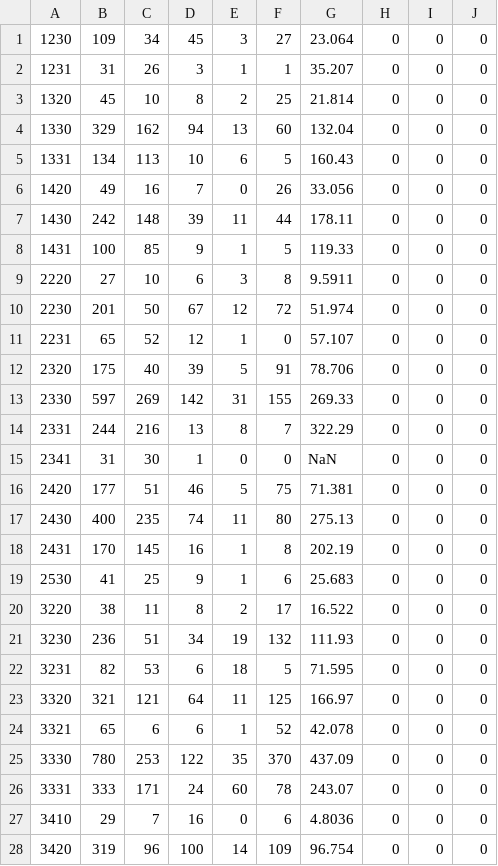
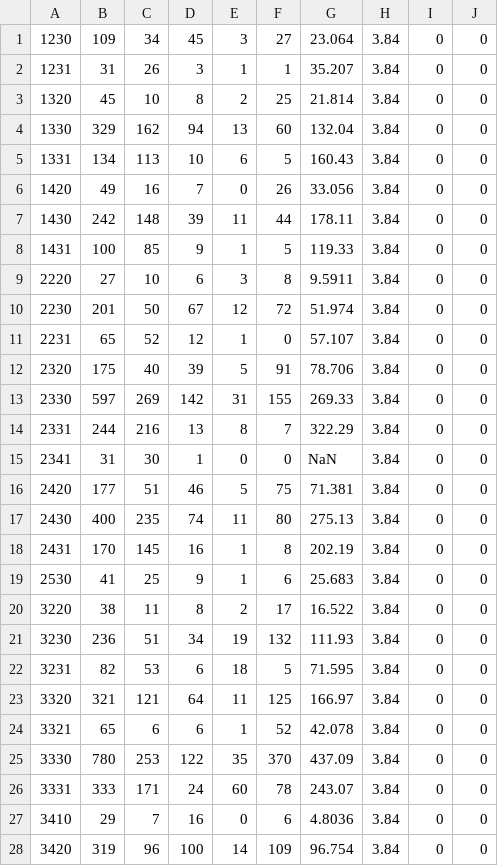
Before and after one commit to PeterSchmiedt/LIu1, a CSV file: datachisq.csv, drawn as a sheet; only a part is shown; the diff covers the shown part only.

```diff
--- a/datachisq.csv
+++ b/datachisq.csv
@@ -1,28 +1,28 @@
-1230,109,34,45,3,27,23.064,0,0,0
-1231,31,26,3,1,1,35.207,0,0,0
-1320,45,10,8,2,25,21.814,0,0,0
-1330,329,162,94,13,60,132.04,0,0,0
-1331,134,113,10,6,5,160.43,0,0,0
-1420,49,16,7,0,26,33.056,0,0,0
-1430,242,148,39,11,44,178.11,0,0,0
-1431,100,85,9,1,5,119.33,0,0,0
-2220,27,10,6,3,8,9.5911,0,0,0
-2230,201,50,67,12,72,51.974,0,0,0
-2231,65,52,12,1,0,57.107,0,0,0
-2320,175,40,39,5,91,78.706,0,0,0
-2330,597,269,142,31,155,269.33,0,0,0
-2331,244,216,13,8,7,322.29,0,0,0
-2341,31,30,1,0,0,NaN,0,0,0
-2420,177,51,46,5,75,71.381,0,0,0
-2430,400,235,74,11,80,275.13,0,0,0
-2431,170,145,16,1,8,202.19,0,0,0
-2530,41,25,9,1,6,25.683,0,0,0
-3220,38,11,8,2,17,16.522,0,0,0
-3230,236,51,34,19,132,111.93,0,0,0
-3231,82,53,6,18,5,71.595,0,0,0
-3320,321,121,64,11,125,166.97,0,0,0
-3321,65,6,6,1,52,42.078,0,0,0
-3330,780,253,122,35,370,437.09,0,0,0
-3331,333,171,24,60,78,243.07,0,0,0
-3410,29,7,16,0,6,4.8036,0,0,0
-3420,319,96,100,14,109,96.754,0,0,0
+1230,109,34,45,3,27,23.064,3.84,0,0
+1231,31,26,3,1,1,35.207,3.84,0,0
+1320,45,10,8,2,25,21.814,3.84,0,0
+1330,329,162,94,13,60,132.04,3.84,0,0
+1331,134,113,10,6,5,160.43,3.84,0,0
+1420,49,16,7,0,26,33.056,3.84,0,0
+1430,242,148,39,11,44,178.11,3.84,0,0
+1431,100,85,9,1,5,119.33,3.84,0,0
+2220,27,10,6,3,8,9.5911,3.84,0,0
+2230,201,50,67,12,72,51.974,3.84,0,0
+2231,65,52,12,1,0,57.107,3.84,0,0
+2320,175,40,39,5,91,78.706,3.84,0,0
+2330,597,269,142,31,155,269.33,3.84,0,0
+2331,244,216,13,8,7,322.29,3.84,0,0
+2341,31,30,1,0,0,NaN,3.84,0,0
+2420,177,51,46,5,75,71.381,3.84,0,0
+2430,400,235,74,11,80,275.13,3.84,0,0
+2431,170,145,16,1,8,202.19,3.84,0,0
+2530,41,25,9,1,6,25.683,3.84,0,0
+3220,38,11,8,2,17,16.522,3.84,0,0
+3230,236,51,34,19,132,111.93,3.84,0,0
+3231,82,53,6,18,5,71.595,3.84,0,0
+3320,321,121,64,11,125,166.97,3.84,0,0
+3321,65,6,6,1,52,42.078,3.84,0,0
+3330,780,253,122,35,370,437.09,3.84,0,0
+3331,333,171,24,60,78,243.07,3.84,0,0
+3410,29,7,16,0,6,4.8036,3.84,0,0
+3420,319,96,100,14,109,96.754,3.84,0,0
```
Also changed, not shown: 25 edited cells elsewhere in this file, 11 other files.
